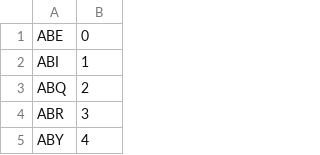
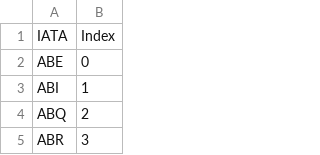
Before and after one commit to CloudyUnity/High5ive, a CSV file: data/Preprocessed Data/airport_lookup_table.csv, drawn as a sheet; only a part is shown; the shorter side is filled out with more unchanged rows; the diff names each change by its address in the sheet, - before the commit and + after, or states it on an @@ line.

Commit message:
Add headers

```diff
--- a/data/Preprocessed Data/airport_lookup_table.csv
+++ b/data/Preprocessed Data/airport_lookup_table.csv
+row 1: IATA | Index
```
